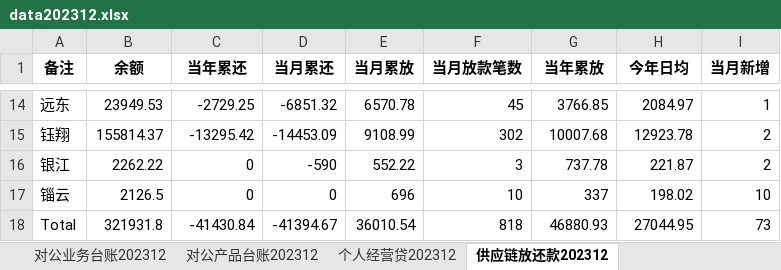
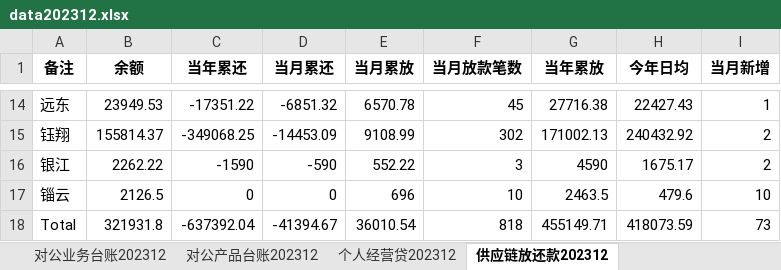
Before and after one commit to modem1024k/streamlit2023, an Excel workbook: excel/data202312.xlsx, sheet 供应链放还款202312, drawn as a sheet; only a part is shown, gaps mark what is left out; values as stored, in another font and other column widths than the file's, no borders; the diff covers the shown part only; the diff names each change by its address in the sheet, - before the commit and + after, or states it on an @@ line.

```diff
--- a/excel/data202312.xlsx (sheet 供应链放还款202312)
+++ b/excel/data202312.xlsx (sheet 供应链放还款202312)
-C14 (当年累还): -2729.25
+C14 (当年累还): -17351.22
-G14 (当年累放): 3766.85
+G14 (当年累放): 27716.38
-H14 (今年日均): 2084.97
+H14 (今年日均): 22427.43
-C15 (当年累还): -13295.42
+C15 (当年累还): -349068.25
-G15 (当年累放): 10007.68
+G15 (当年累放): 171002.13
-H15 (今年日均): 12923.78
+H15 (今年日均): 240432.92
-C16 (当年累还): 0
+C16 (当年累还): -1590
-G16 (当年累放): 737.78
+G16 (当年累放): 4590
-H16 (今年日均): 221.87
+H16 (今年日均): 1675.17
-G17 (当年累放): 337
+G17 (当年累放): 2463.5
-H17 (今年日均): 198.02
+H17 (今年日均): 479.6
-C18 (当年累还): -41430.84
+C18 (当年累还): -637392.04
-G18 (当年累放): 46880.93
+G18 (当年累放): 455149.71
-H18 (今年日均): 27044.95
+H18 (今年日均): 418073.59
```
Also changed, not shown: 32 edited cells elsewhere in this sheet, sheet 对公产品台账202312, sheet 个人经营贷202312, sheet 对公业务台账202312, sheet 部门情况202312.
